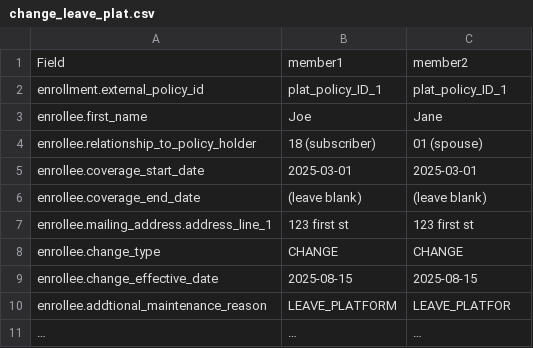
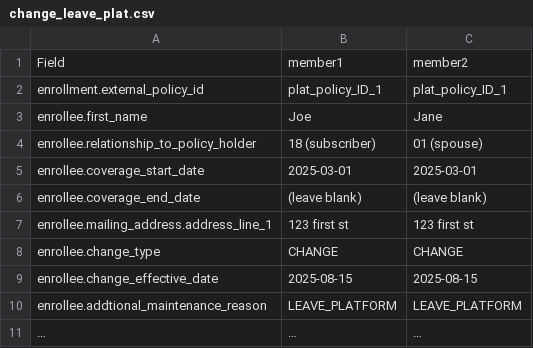
Before and after one commit to reaniwen/IchraConnect, a CSV file: csv/guidance_tables/change_leave_plat.csv, drawn as a sheet; the diff names each change by its address in the sheet, - before the commit and + after, or states it on an @@ line.

```diff
--- a/csv/guidance_tables/change_leave_plat.csv
+++ b/csv/guidance_tables/change_leave_plat.csv
-C10: LEAVE_PLATFOR
+C10: LEAVE_PLATFORM
```
Also changed, not shown: csv/guidance_tables/change_add_dependent.csv, 1 other file.
